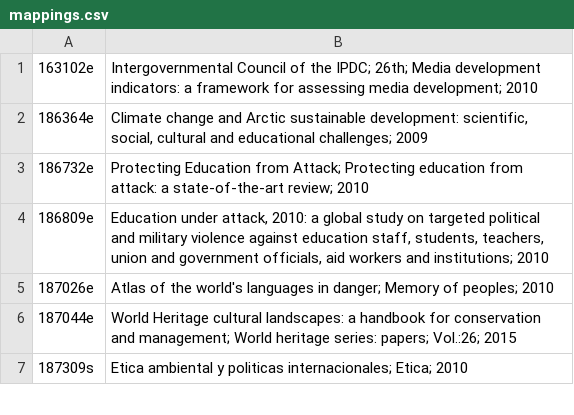
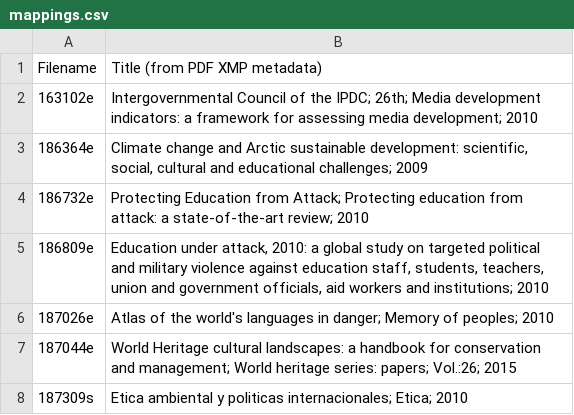
Before and after one commit to rossmounce/unesco-open-access-images, a CSV file: scraping/mappings.csv, drawn as a sheet; only a part is shown.

Commit message:
added header

```diff
--- a/scraping/mappings.csv
+++ b/scraping/mappings.csv
@@ -1 +1,2 @@
+Filename, Title (from PDF XMP metadata)
 163102e, Intergovernmental Council of the IPDC; 26th; Media development indicators: a framework for assessing media development; 2010
```
